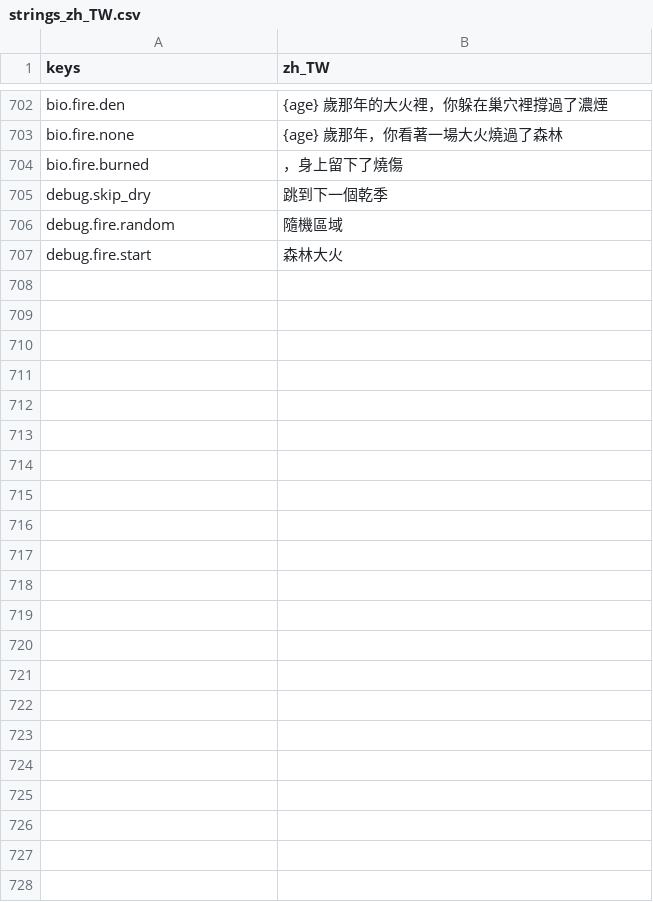
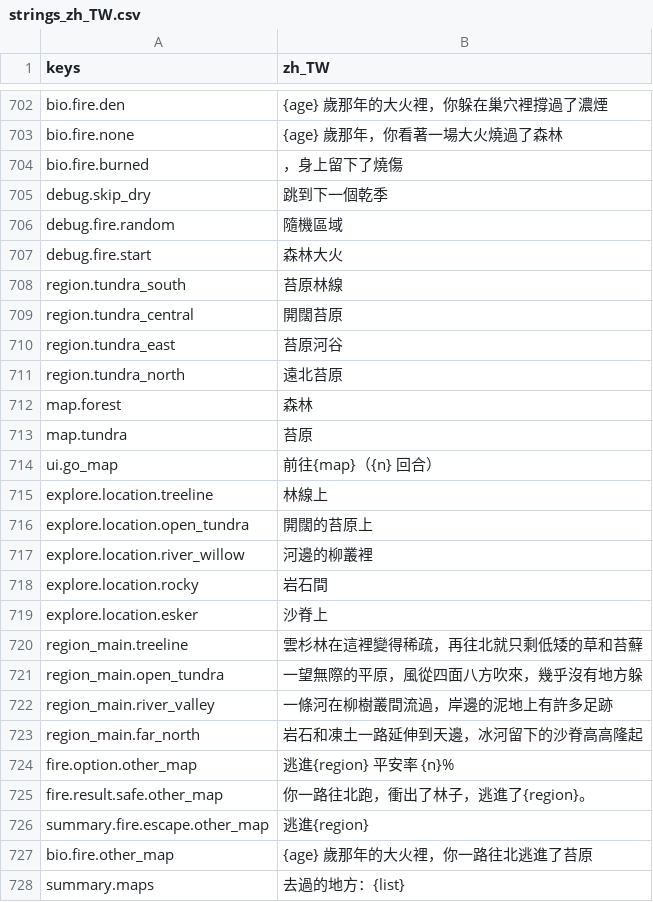
Before and after one commit to gigd123/wolf-life, a CSV file: localization/strings_zh_TW.csv, drawn as a sheet; only a part is shown, gaps mark what is left out.

```diff
--- a/localization/strings_zh_TW.csv
+++ b/localization/strings_zh_TW.csv
@@ -707 +707,22 @@ debug.fire.random,隨機區域
 debug.fire.start,森林大火
+region.tundra_south,苔原林線
+region.tundra_central,開闊苔原
+region.tundra_east,苔原河谷
+region.tundra_north,遠北苔原
+map.forest,森林
+map.tundra,苔原
+ui.go_map,前往{map}（{n} 回合）
+explore.location.treeline,林線上
+explore.location.open_tundra,開闊的苔原上
+explore.location.river_willow,河邊的柳叢裡
+explore.location.rocky,岩石間
+explore.location.esker,沙脊上
+region_main.treeline,雲杉林在這裡變得稀疏，再往北就只剩低矮的草和苔蘚
+region_main.open_tundra,一望無際的平原，風從四面八方吹來，幾乎沒有地方躲
+region_main.river_valley,一條河在柳樹叢間流過，岸邊的泥地上有許多足跡
+region_main.far_north,岩石和凍土一路延伸到天邊，冰河留下的沙脊高高隆起
+fire.option.other_map,逃進{region}　平安率 {n}%
+fire.result.safe.other_map,你一路往北跑，衝出了林子，逃進了{region}。
+summary.fire.escape.other_map,逃進{region}
+bio.fire.other_map,{age} 歲那年的大火裡，你一路往北逃進了苔原
+summary.maps,去過的地方：{list}
```
Also changed, not shown: 13 other files.
